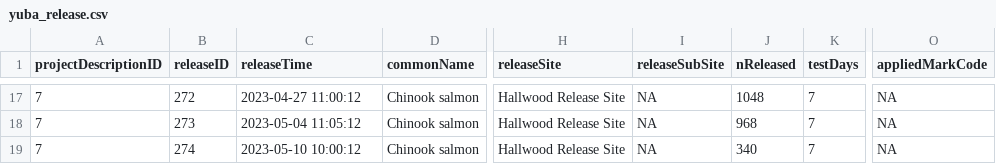
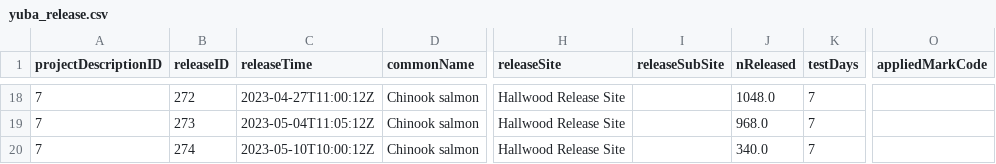
Before and after one commit to SRJPE/jpe-yuba-edi, a CSV file: data/yuba_release.csv, drawn as a sheet; only a part is shown, gaps mark what is left out; addresses are those after the commit; the diff covers the shown part only; the diff names each change by its address in the sheet, - before the commit and + after, or states it on an @@ line.

```diff
--- a/data/yuba_release.csv
+++ b/data/yuba_release.csv
-C18 (releaseTime): 2023-04-27 11:00:12
+C18 (releaseTime): 2023-04-27T11:00:12Z
-I18:I20 (releaseSubSite): NA
+I18:I20 (releaseSubSite): (empty)
-J18 (nReleased): 1048
+J18 (nReleased): 1048.0
-O18:O20 (appliedMarkCode): NA
+O18:O20 (appliedMarkCode): (empty)
-C19 (releaseTime): 2023-05-04 11:05:12
+C19 (releaseTime): 2023-05-04T11:05:12Z
-J19 (nReleased): 968
+J19 (nReleased): 968.0
-C20 (releaseTime): 2023-05-10 10:00:12
+C20 (releaseTime): 2023-05-10T10:00:12Z
-J20 (nReleased): 340
+J20 (nReleased): 340.0
```
Also changed, not shown: 1 added row and 60 edited cells elsewhere in this file, data/yuba_recapture.csv, 1 other file.
